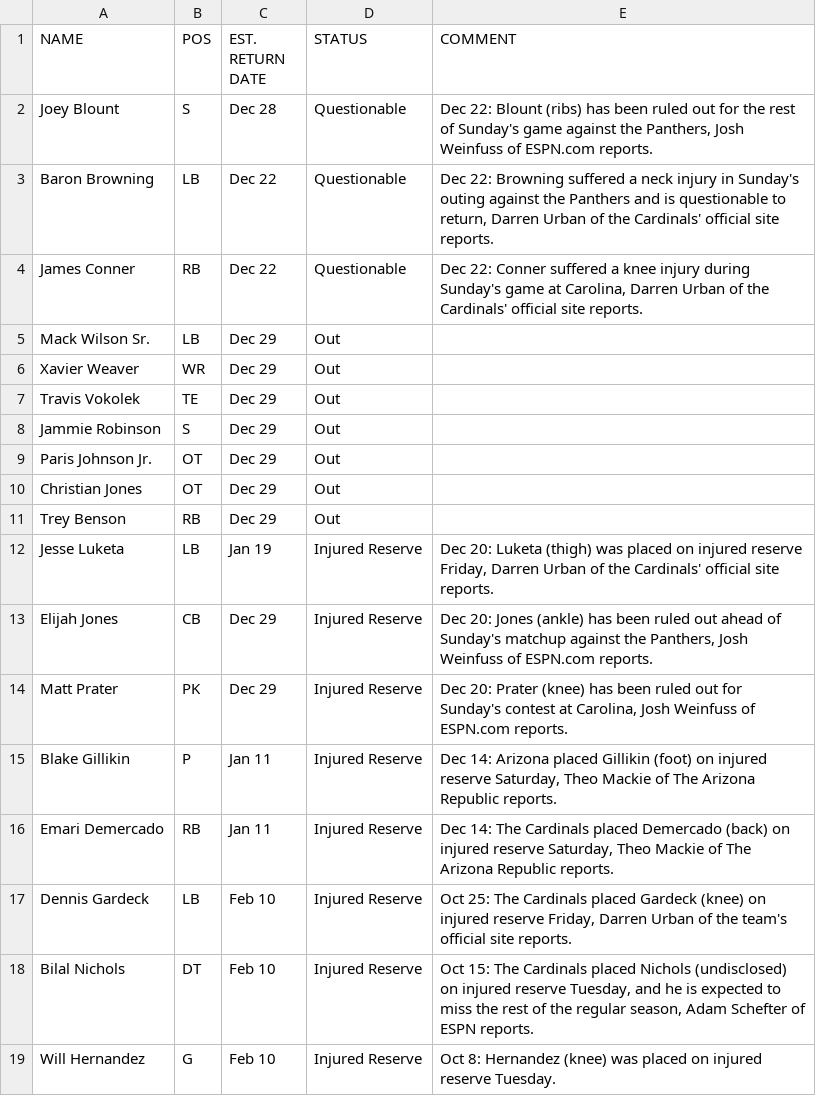
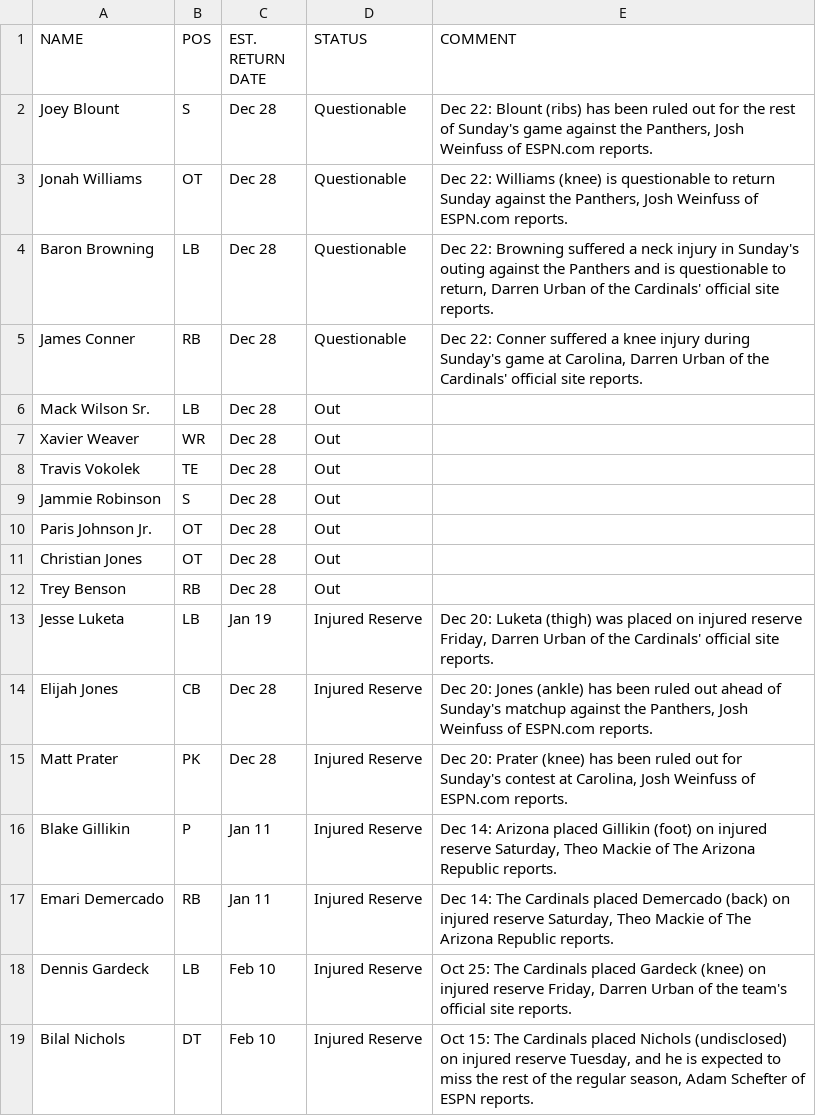
Before and after one commit to SamHormozian/Sports_Betting_Predictor, a CSV file: data/raw/nfl_injuries.csv, drawn as a sheet; only a part is shown; the shorter side is filled out with more unchanged rows.

```diff
--- a/data/raw/nfl_injuries.csv
+++ b/data/raw/nfl_injuries.csv
@@ -2,14 +2,15 @@ NAME,POS,EST. RETURN DATE,STATUS,COMMENT
 Joey Blount,S,Dec 28,Questionable,"Dec 22: Blount (ribs) has been ruled out for the rest of Sunday's game against the Panthers, Josh Weinfuss of ESPN.com reports."
-Baron Browning,LB,Dec 22,Questionable,"Dec 22: Browning suffered a neck injury in Sunday's outing against the Panthers and is questionable to return, Darren Urban of the Cardinals' official site reports."
-James Conner,RB,Dec 22,Questionable,"Dec 22: Conner suffered a knee injury during Sunday's game at Carolina, Darren Urban of the Cardinals' official site reports."
-Mack Wilson Sr.,LB,Dec 29,Out,
-Xavier Weaver,WR,Dec 29,Out,
-Travis Vokolek,TE,Dec 29,Out,
-Jammie Robinson,S,Dec 29,Out,
-Paris Johnson Jr.,OT,Dec 29,Out,
-Christian Jones,OT,Dec 29,Out,
-Trey Benson,RB,Dec 29,Out,
+Jonah Williams,OT,Dec 28,Questionable,"Dec 22: Williams (knee) is questionable to return Sunday against the Panthers, Josh Weinfuss of ESPN.com reports."
+Baron Browning,LB,Dec 28,Questionable,"Dec 22: Browning suffered a neck injury in Sunday's outing against the Panthers and is questionable to return, Darren Urban of the Cardinals' official site reports."
+James Conner,RB,Dec 28,Questionable,"Dec 22: Conner suffered a knee injury during Sunday's game at Carolina, Darren Urban of the Cardinals' official site reports."
+Mack Wilson Sr.,LB,Dec 28,Out,
+Xavier Weaver,WR,Dec 28,Out,
+Travis Vokolek,TE,Dec 28,Out,
+Jammie Robinson,S,Dec 28,Out,
+Paris Johnson Jr.,OT,Dec 28,Out,
+Christian Jones,OT,Dec 28,Out,
+Trey Benson,RB,Dec 28,Out,
 Jesse Luketa,LB,Jan 19,Injured Reserve,"Dec 20: Luketa (thigh) was placed on injured reserve Friday, Darren Urban of the Cardinals' official site reports."
-Elijah Jones,CB,Dec 29,Injured Reserve,"Dec 20: Jones (ankle) has been ruled out ahead of Sunday's matchup against the Panthers, Josh Weinfuss of ESPN.com reports."
-Matt Prater,PK,Dec 29,Injured Reserve,"Dec 20: Prater (knee) has been ruled out for Sunday's contest at Carolina, Josh Weinfuss of ESPN.com reports."
+Elijah Jones,CB,Dec 28,Injured Reserve,"Dec 20: Jones (ankle) has been ruled out ahead of Sunday's matchup against the Panthers, Josh Weinfuss of ESPN.com reports."
+Matt Prater,PK,Dec 28,Injured Reserve,"Dec 20: Prater (knee) has been ruled out for Sunday's contest at Carolina, Josh Weinfuss of ESPN.com reports."
 Blake Gillikin,P,Jan 11,Injured Reserve,"Dec 14: Arizona placed Gillikin (foot) on injured reserve Saturday, Theo Mackie of The Arizona Republic reports."
```
Also changed, not shown: data/processed/nfl_player_data.csv, data/raw/americanfootball_nfl_odds.csv, 20 other files.
